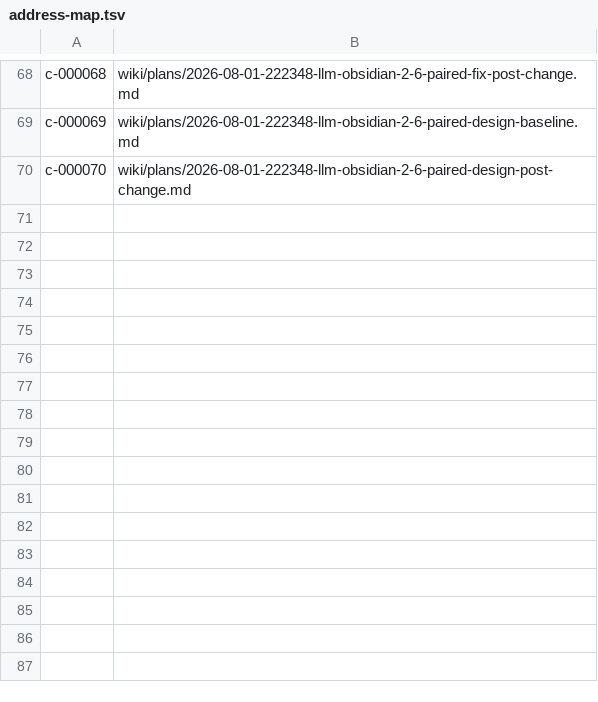
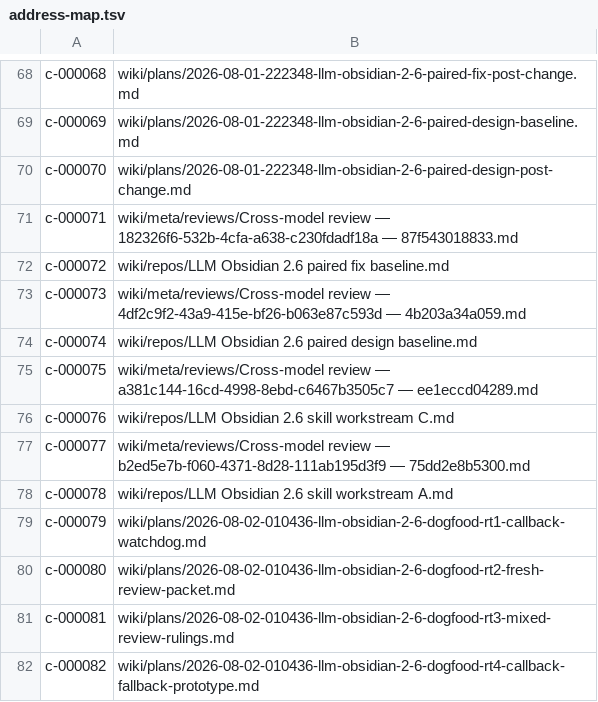
Before and after one commit to zerg-su/llm-obsidian, a TSV file: .vault-meta/address-map.tsv, drawn as a sheet; only a part is shown, gaps mark what is left out.

```diff
--- a/.vault-meta/address-map.tsv
+++ b/.vault-meta/address-map.tsv
@@ -70 +70,13 @@ c-000069	wiki/plans/2026-08-01-222348-llm-obsidian-2-6-paired-design-baseline.md
 c-000070	wiki/plans/2026-08-01-222348-llm-obsidian-2-6-paired-design-post-change.md
+c-000071	wiki/meta/reviews/Cross-model review — 182326f6-532b-4cfa-a638-c230fdadf18a — 87f543018833.md
+c-000072	wiki/repos/LLM Obsidian 2.6 paired fix baseline.md
+c-000073	wiki/meta/reviews/Cross-model review — 4df2c9f2-43a9-415e-bf26-b063e87c593d — 4b203a34a059.md
+c-000074	wiki/repos/LLM Obsidian 2.6 paired design baseline.md
+c-000075	wiki/meta/reviews/Cross-model review — a381c144-16cd-4998-8ebd-c6467b3505c7 — ee1eccd04289.md
+c-000076	wiki/repos/LLM Obsidian 2.6 skill workstream C.md
+c-000077	wiki/meta/reviews/Cross-model review — b2ed5e7b-f060-4371-8d28-111ab195d3f9 — 75dd2e8b5300.md
+c-000078	wiki/repos/LLM Obsidian 2.6 skill workstream A.md
+c-000079	wiki/plans/2026-08-02-010436-llm-obsidian-2-6-dogfood-rt1-callback-watchdog.md
+c-000080	wiki/plans/2026-08-02-010436-llm-obsidian-2-6-dogfood-rt2-fresh-review-packet.md
+c-000081	wiki/plans/2026-08-02-010436-llm-obsidian-2-6-dogfood-rt3-mixed-review-rulings.md
+c-000082	wiki/plans/2026-08-02-010436-llm-obsidian-2-6-dogfood-rt4-callback-fallback-prototype.md
```
Also changed, not shown: 15 other files.
